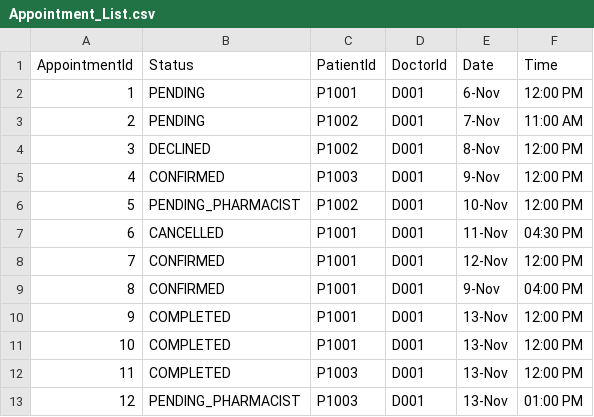
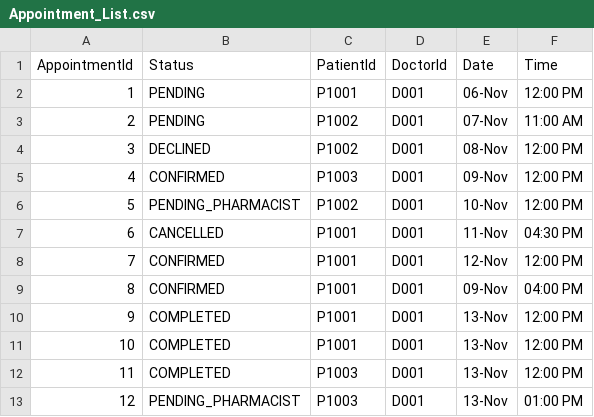
Before and after one commit to shaoyangchin/Hospital-Management-System-HMS, a CSV file: data/Appointment_List.csv, drawn as a sheet; the diff names each change by its address in the sheet, - before the commit and + after, or states it on an @@ line.

Commit message:
input validation and table formating done for doctor case 1-3

```diff
--- a/data/Appointment_List.csv
+++ b/data/Appointment_List.csv
-E2 (Date): 6-Nov
+E2 (Date): 06-Nov
-E3 (Date): 7-Nov
+E3 (Date): 07-Nov
-E4 (Date): 8-Nov
+E4 (Date): 08-Nov
-E5 (Date): 9-Nov
+E5 (Date): 09-Nov
-E9 (Date): 9-Nov
+E9 (Date): 09-Nov
```
Also changed, not shown: 3 other files.
